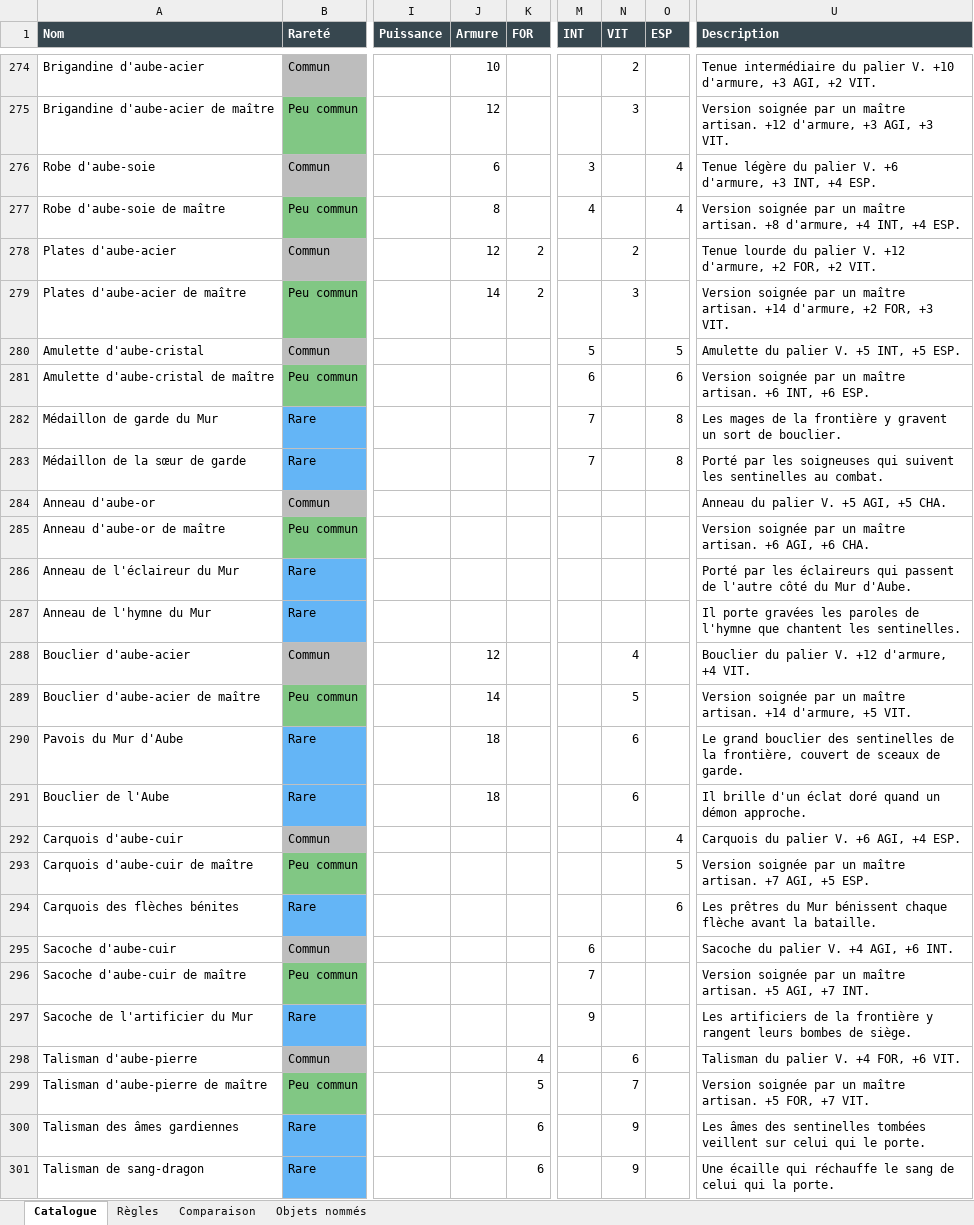
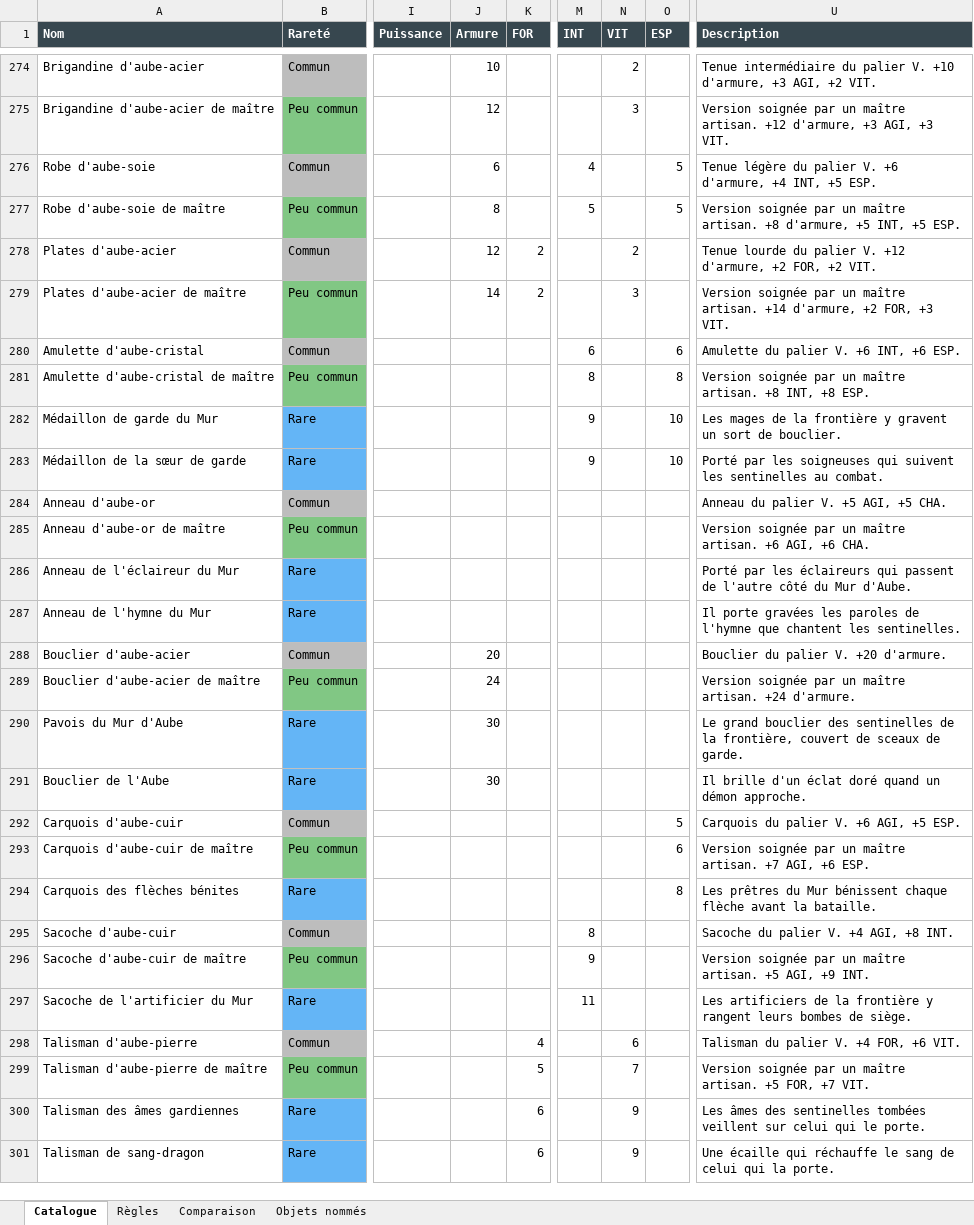
Before and after one commit to nathanmourat/jdr-isekai, an Excel workbook: equipements/equipements.xlsx, sheet Catalogue, drawn as a sheet; only a part is shown, gaps mark what is left out; values as stored, in another font and other column widths than the file's, no borders; the diff covers the shown part only; the diff names each change by its address in the sheet, - before the commit and + after, or states it on an @@ line.

```diff
--- a/equipements/equipements.xlsx (sheet Catalogue)
+++ b/equipements/equipements.xlsx (sheet Catalogue)
-M276 (INT): 3
+M276 (INT): 4
-O276:O277 (ESP): 4
+O276:O277 (ESP): 5
-U276 (Description): …+6 d'armure, +3 INT, +4 ESP.
+U276 (Description): …+6 d'armure, +4 INT, +5 ESP.
-M277 (INT): 4
+M277 (INT): 5
-U277 (Description): …+8 d'armure, +4 INT, +4 ESP.
+U277 (Description): …+8 d'armure, +5 INT, +5 ESP.
-M280 (INT): 5
+M280 (INT): 6
-O280 (ESP): 5
+O280 (ESP): 6
-U280 (Description): Amulette du palier V. +5 INT, +5 ESP.
+U280 (Description): Amulette du palier V. +6 INT, +6 ESP.
-M281 (INT): 6
+M281 (INT): 8
-O281 (ESP): 6
+O281 (ESP): 8
-U281 (Description): …maître artisan. +6 INT, +6 ESP.
+U281 (Description): …maître artisan. +8 INT, +8 ESP.
-M282:M283 (INT): 7
+M282:M283 (INT): 9
-O282:O283 (ESP): 8
+O282:O283 (ESP): 10
-J288 (Armure): 12
+J288 (Armure): 20
-N288 (VIT): 4
+N288 (VIT): (empty)
-U288 (Description): Bouclier du palier V. +12 d'armure, +4 VIT.
+U288 (Description): Bouclier du palier V. +20 d'armure.
-J289 (Armure): 14
+J289 (Armure): 24
-N289 (VIT): 5
+N289 (VIT): (empty)
-U289 (Description): …maître artisan. +14 d'armure, +5 VIT.
+U289 (Description): …maître artisan. +24 d'armure.
-J290:J291 (Armure): 18
+J290:J291 (Armure): 30
-N290:N291 (VIT): 6
+N290:N291 (VIT): (empty)
-O292 (ESP): 4
+O292 (ESP): 5
-U292 (Description): Carquois du palier V. +6 AGI, +4 ESP.
+U292 (Description): Carquois du palier V. +6 AGI, +5 ESP.
-O293 (ESP): 5
+O293 (ESP): 6
-U293 (Description): …+7 AGI, +5 ESP.
+U293 (Description): …+7 AGI, +6 ESP.
-O294 (ESP): 6
+O294 (ESP): 8
-M295 (INT): 6
+M295 (INT): 8
-U295 (Description): Sacoche du palier V. +4 AGI, +6 INT.
+U295 (Description): Sacoche du palier V. +4 AGI, +8 INT.
-M296 (INT): 7
+M296 (INT): 9
-U296 (Description): …+5 AGI, +7 INT.
+U296 (Description): …+5 AGI, +9 INT.
-M297 (INT): 9
+M297 (INT): 11
```
Also changed, not shown: 481 edited cells elsewhere in this sheet, sheet Comparaison, sheet Objets nommés, sheet Règles, 14 other files.
